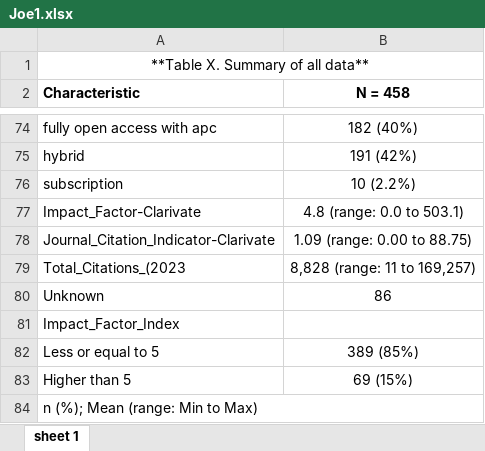
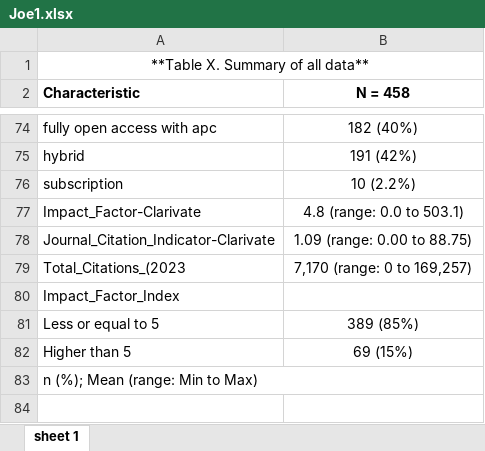
Before and after one commit to Shebli-del/Journal, an Excel workbook: Joe1.xlsx, sheet sheet 1, drawn as a sheet; only a part is shown, gaps mark what is left out; values as stored, in another font and other column widths than the file's, no borders; the diff names each change by its address in the sheet, - before the commit and + after, or states it on an @@ line.

```diff
--- a/Joe1.xlsx (sheet sheet 1)
+++ b/Joe1.xlsx (sheet sheet 1)
-B79 (N = 458): 8,828 (range: 11 to 169,257)
+B79 (N = 458): 7,170 (range: 0 to 169,257)
-row 80: Unknown | 86
```
Also changed, not shown: Joe2.xlsx, Joe3.xlsx, 4 other files.
